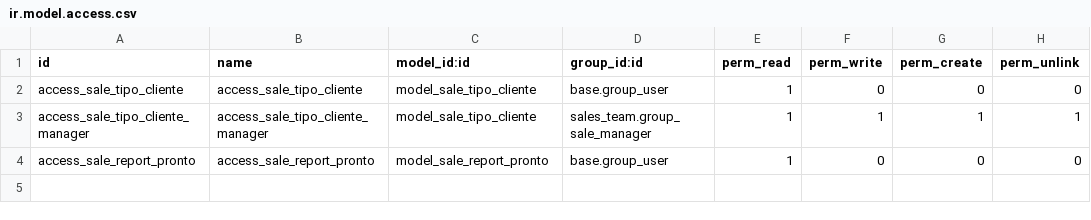
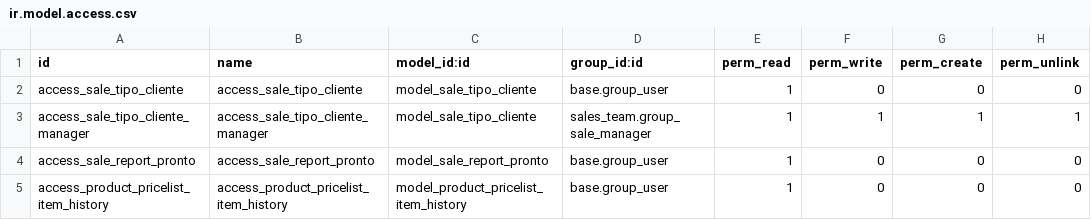
Before and after one commit to itsurnqn/addons-itsur, a CSV file: pronto/security/ir.model.access.csv, drawn as a sheet.

Commit message:
[12.0][IMP] pronto: historico de tarifa de costo

```diff
--- a/pronto/security/ir.model.access.csv
+++ b/pronto/security/ir.model.access.csv
@@ -4 +4,2 @@ access_sale_tipo_cliente_manager,access_sale_tipo_cliente_manager,model_sale_tip
 access_sale_report_pronto,access_sale_report_pronto,model_sale_report_pronto,base.group_user,1,0,0,0
+access_product_pricelist_item_history,access_product_pricelist_item_history,model_product_pricelist_item_history,base.group_user,1,0,0,0
```
Also changed, not shown: 5 other files.
